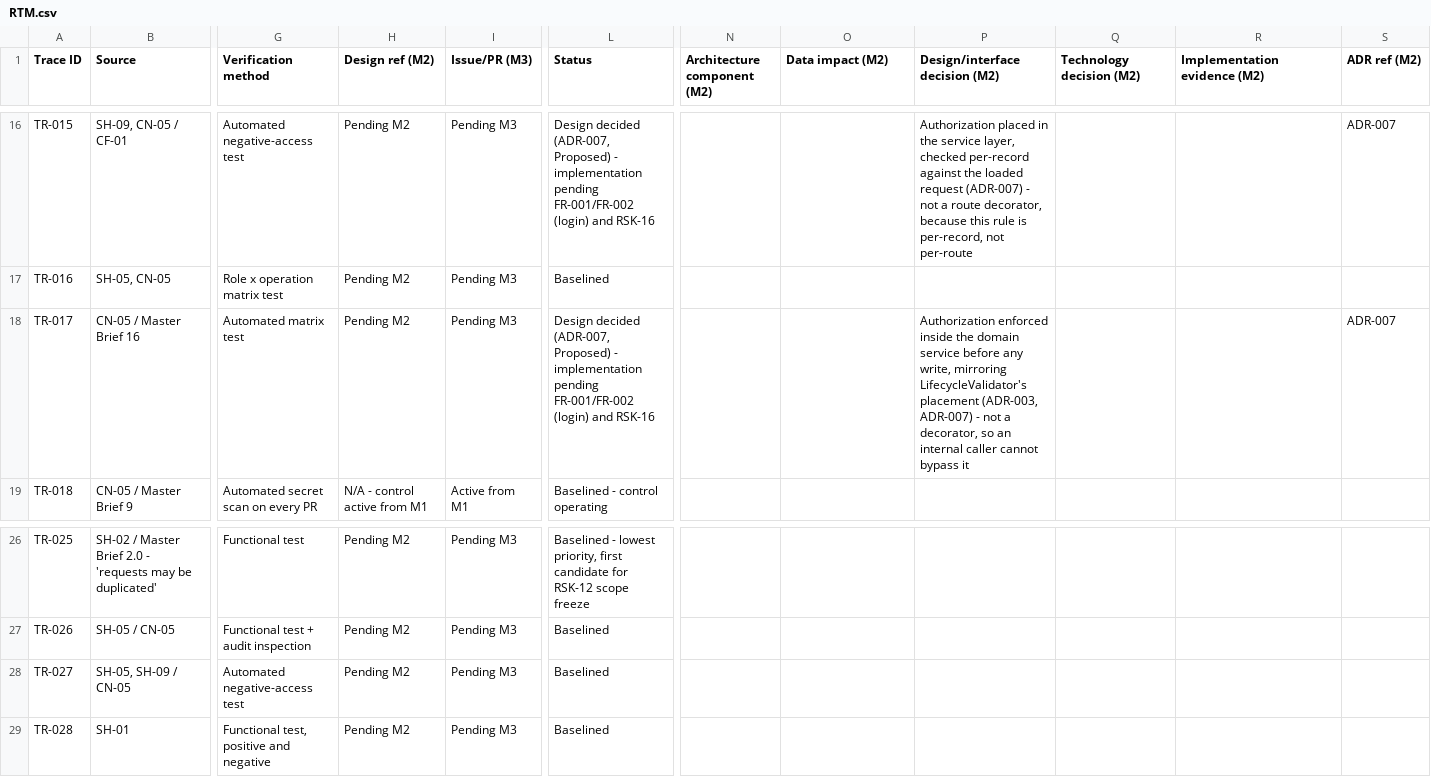
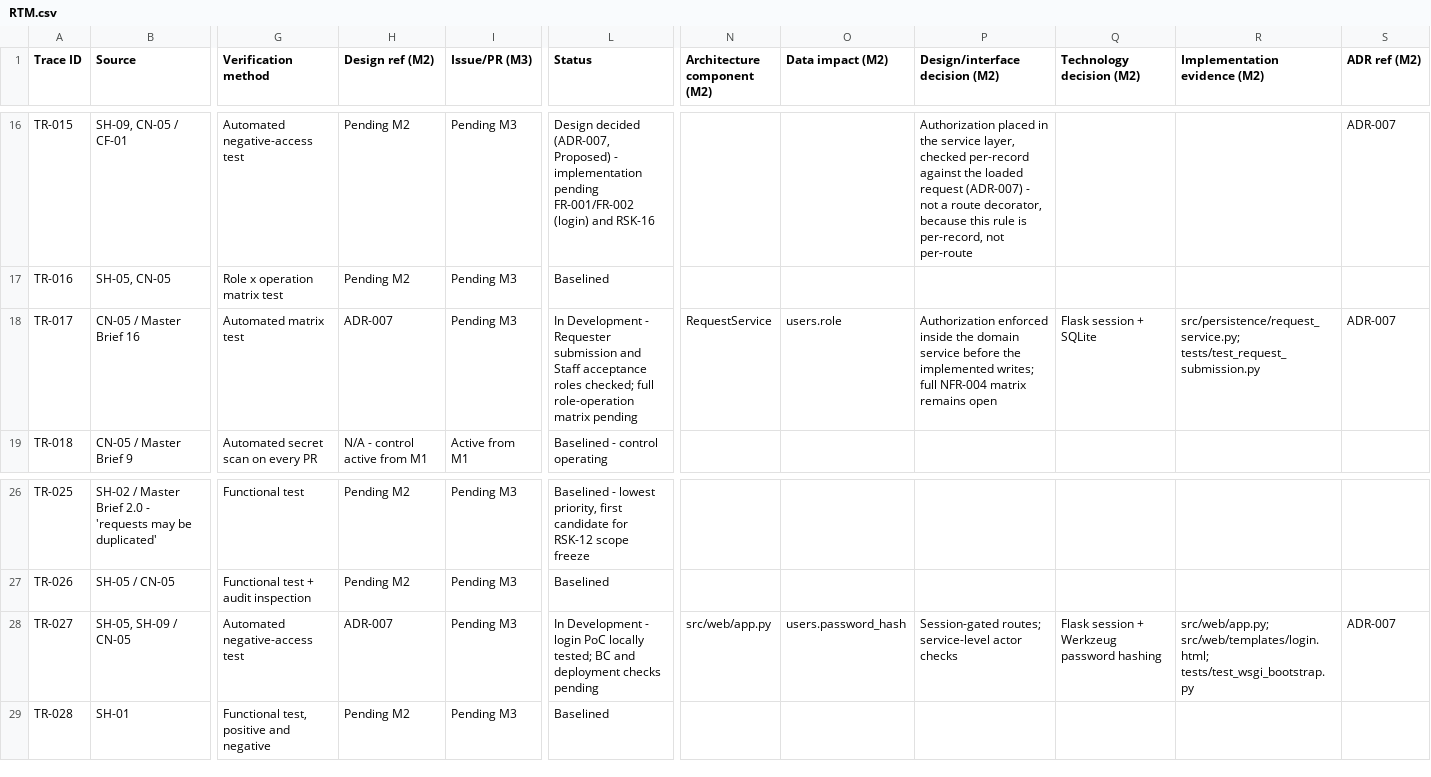
Before and after one commit to DonLukus/Civic-connect, a CSV file: docs/requirements/RTM.csv, drawn as a sheet; only a part is shown, gaps mark what is left out; the diff names each change by its address in the sheet, - before the commit and + after, or states it on an @@ line.

Commit message:
feat(m2): add session login PoC and protect request submission

```diff
--- a/docs/requirements/RTM.csv
+++ b/docs/requirements/RTM.csv
-H18 (Design ref (M2)): Pending M2
+H18 (Design ref (M2)): ADR-007
-L18 (Status): Design decided (ADR-007, Proposed) - implementation pending FR-001/FR-002 (login) and RSK-16
+L18 (Status): In Development - Requester submission and Staff acceptance roles checked; full role-operation matrix pending
-N18 (Architecture component (M2)): (empty)
+N18 (Architecture component (M2)): RequestService
-O18 (Data impact (M2)): (empty)
+O18 (Data impact (M2)): users.role
-P18 (Design/interface decision (M2)): …service before any write, mirroring LifecycleValidator's placement (ADR-003, ADR-007) - not a decorator, so an internal caller cannot bypass it
+P18 (Design/interface decision (M2)): …service before the implemented writes; full NFR-004 matrix remains open
-Q18 (Technology decision (M2)): (empty)
+Q18 (Technology decision (M2)): Flask session + SQLite
-R18 (Implementation evidence (M2)): (empty)
+R18 (Implementation evidence (M2)): src/persistence/request_service.py; tests/test_request_submission.py
-H28 (Design ref (M2)): Pending M2
+H28 (Design ref (M2)): ADR-007
-L28 (Status): Baselined
+L28 (Status): In Development - login PoC locally tested; BC and deployment checks pending
-N28 (Architecture component (M2)): (empty)
+N28 (Architecture component (M2)): src/web/app.py
-O28 (Data impact (M2)): (empty)
+O28 (Data impact (M2)): users.password_hash
-P28 (Design/interface decision (M2)): (empty)
+P28 (Design/interface decision (M2)): Session-gated routes; service-level actor checks
-Q28 (Technology decision (M2)): (empty)
+Q28 (Technology decision (M2)): Flask session + Werkzeug password hashing
-R28 (Implementation evidence (M2)): (empty)
+R28 (Implementation evidence (M2)): src/web/app.py; src/web/templates/login.html; tests/test_wsgi_bootstrap.py
-S28 (ADR ref (M2)): (empty)
+S28 (ADR ref (M2)): ADR-007
```
Also changed, not shown: 10 other files.
